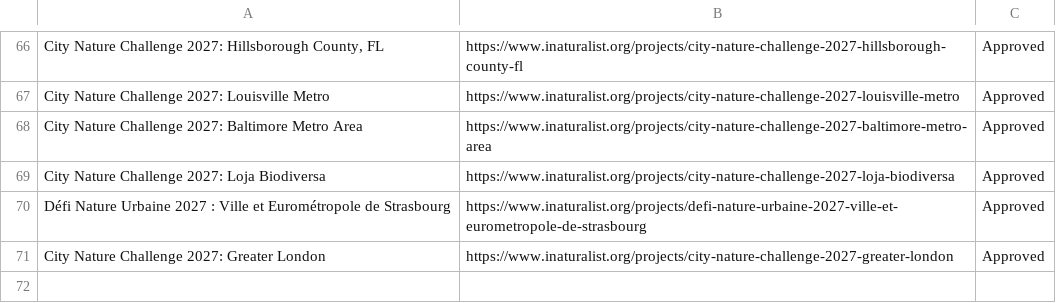
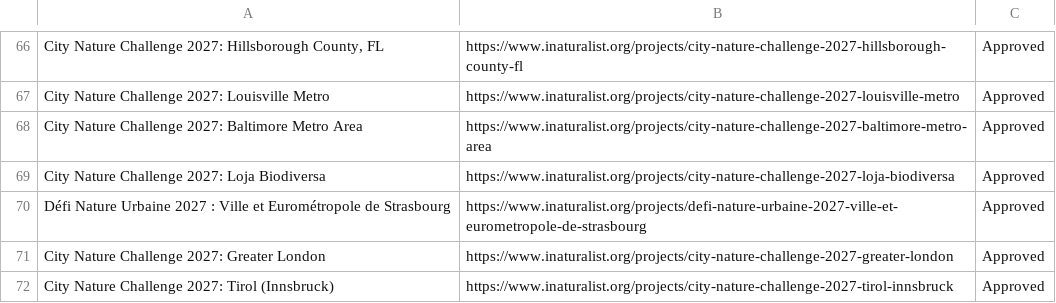
Before and after one commit to alisonkestrel22/cnc-boundary-checker, a CSV file: projects.csv, drawn as a sheet; only a part is shown, gaps mark what is left out.

Commit message:
Add City Nature Challenge 2027: Tirol (Innsbruck)
Saved from the boundary check page by lbrody-cas.

```diff
--- a/projects.csv
+++ b/projects.csv
@@ -71 +71,2 @@ Défi Nature Urbaine 2027 : Ville et Eurométropole de Strasbourg,https://www.in
 City Nature Challenge 2027: Greater London,https://www.inaturalist.org/projects/city-nature-challenge-2027-greater-london,Approved
+City Nature Challenge 2027: Tirol (Innsbruck),https://www.inaturalist.org/projects/city-nature-challenge-2027-tirol-innsbruck,Approved
```
Also changed, not shown: 1 other file.
